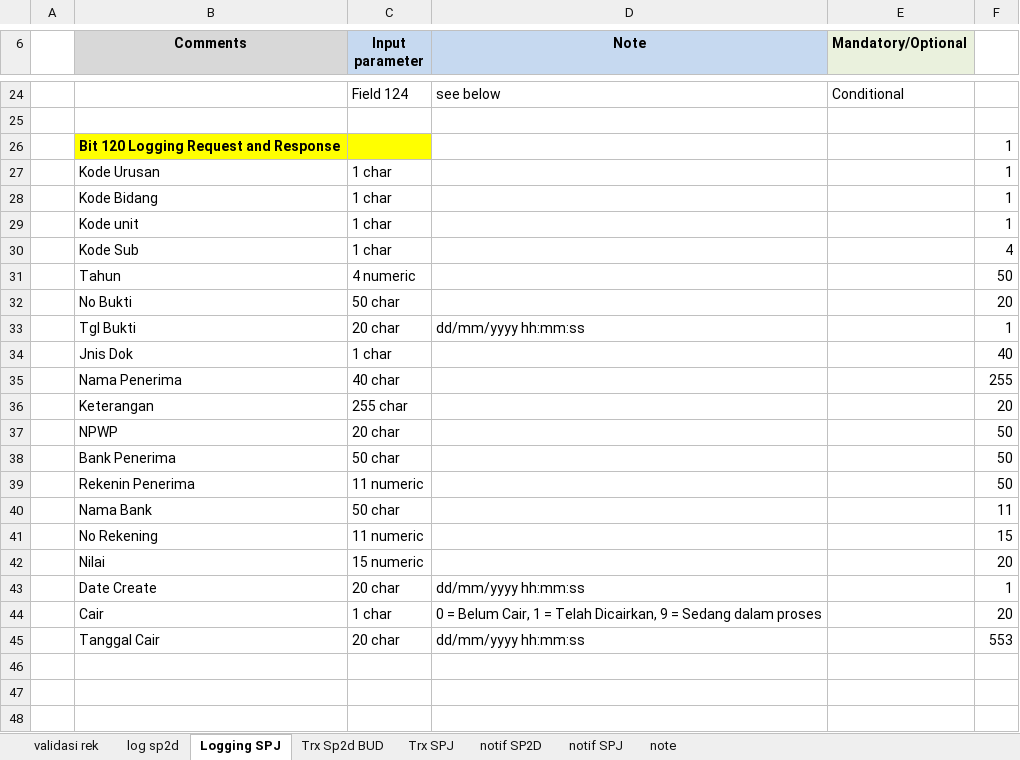
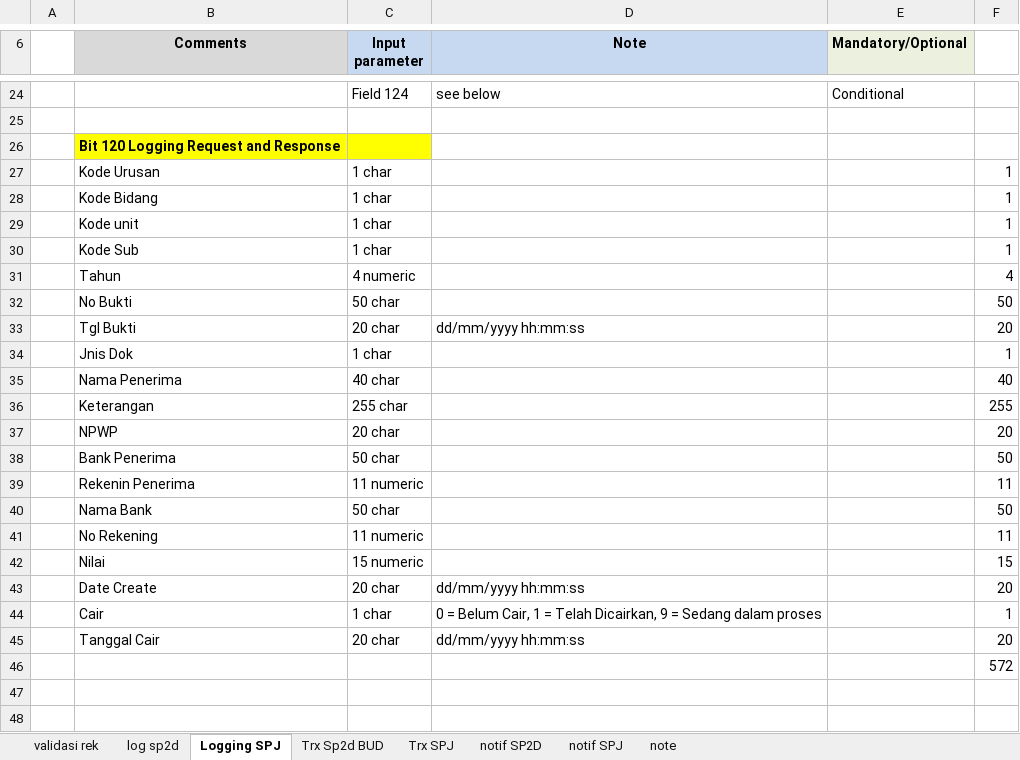
Before and after one commit to erid-rahmad/gateway_spring_boot, an Excel workbook: docs/SPEK SP2D Vlink-PG BSB.xlsx, sheet Logging SPJ, drawn as a sheet; only a part is shown, gaps mark what is left out; values as stored, in another font and other column widths than the file's, no borders; charts and pictures not drawn; the diff covers the shown part only; the diff names each change by its address in the sheet, - before the commit and + after, or states it on an @@ line.

```diff
--- a/docs/SPEK SP2D Vlink-PG BSB.xlsx (sheet Logging SPJ)
+++ b/docs/SPEK SP2D Vlink-PG BSB.xlsx (sheet Logging SPJ)
-F26: 1
+F26: (empty)
-F30: 4
+F30: 1
-F31: 50
+F31: 4
-F32: 20
+F32: 50
-F33: 1
+F33: 20
-F34: 40
+F34: 1
-F35: 255
+F35: 40
-F36: 20
+F36: 255
-F37: 50
+F37: 20
-F39: 50
+F39: 11
-F40: 11
+F40: 50
-F41: 15
+F41: 11
-F42: 20
+F42: 15
-F43: 1
+F43: 20
-F44: 20
+F44: 1
-F45: 553
+F45: 20
-F46: (empty)
+F46: 572
```
Also changed, not shown: 1 added row, 10 edited cells and cell formats elsewhere in this sheet, sheet log sp2d, sheet validasi rek, sheet Trx SPJ, sheet Trx Sp2d BUD, charts or pictures, 3 other files.
